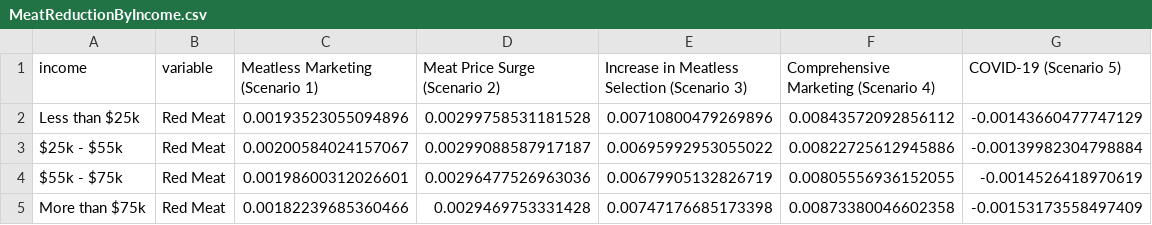
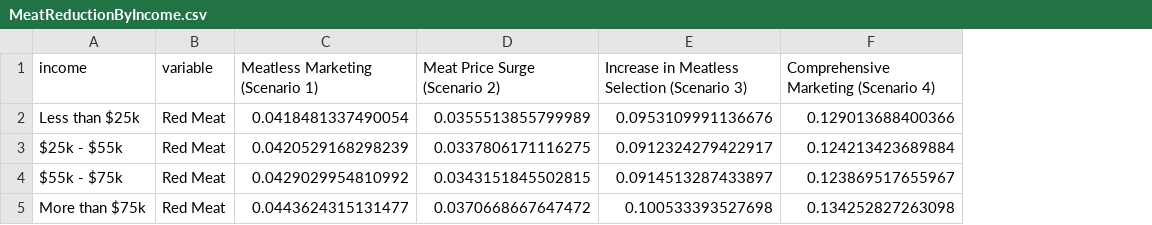
Before and after one commit to scarygary89/BaltimoreFoodABM, a CSV file: RScriptsPlot/OutputPlots/MeatReductionByIncome.csv, drawn as a sheet; the diff names each change by its address in the sheet, - before the commit and + after, or states it on an @@ line.

```diff
--- a/RScriptsPlot/OutputPlots/MeatReductionByIncome.csv
+++ b/RScriptsPlot/OutputPlots/MeatReductionByIncome.csv
-column G (COVID-19 (Scenario 5)), rows 2-5: -0.00143660477747129 | -0.00139982304798884 | -0.0014526418970619 | -0.00153173558497409
-C2 (Meatless Marketing (Scenario 1)): 0.00193523055094896
+C2 (Meatless Marketing (Scenario 1)): 0.0418481337490054
-D2 (Meat Price Surge (Scenario 2)): 0.00299758531181528
+D2 (Meat Price Surge (Scenario 2)): 0.0355513855799989
-E2: 0.00710800479269896
+E2: 0.0953109991136676
-F2: 0.00843572092856112
+F2: 0.129013688400366
-C3 (Meatless Marketing (Scenario 1)): 0.00200584024157067
+C3 (Meatless Marketing (Scenario 1)): 0.0420529168298239
-D3 (Meat Price Surge (Scenario 2)): 0.00299088587917187
+D3 (Meat Price Surge (Scenario 2)): 0.0337806171116275
-E3: 0.00695992953055022
+E3: 0.0912324279422917
-F3: 0.00822725612945886
+F3: 0.124213423689884
-C4 (Meatless Marketing (Scenario 1)): 0.00198600312026601
+C4 (Meatless Marketing (Scenario 1)): 0.0429029954810992
-D4 (Meat Price Surge (Scenario 2)): 0.00296477526963036
+D4 (Meat Price Surge (Scenario 2)): 0.0343151845502815
-E4: 0.00679905132826719
+E4: 0.0914513287433897
-F4: 0.00805556936152055
+F4: 0.123869517655967
-C5 (Meatless Marketing (Scenario 1)): 0.00182239685360466
+C5 (Meatless Marketing (Scenario 1)): 0.0443624315131477
-D5 (Meat Price Surge (Scenario 2)): 0.0029469753331428
+D5 (Meat Price Surge (Scenario 2)): 0.0370668667647472
-E5: 0.00747176685173398
+E5: 0.100533393527698
-F5: 0.00873380046602358
+F5: 0.134252827263098
```
Also changed, not shown: RScriptsPlot/OutputPlots/MealBreakdownByIncome.csv, RScriptsPlot/OutputPlots/MealBreakdownByPoverty.csv, 19 other files.
